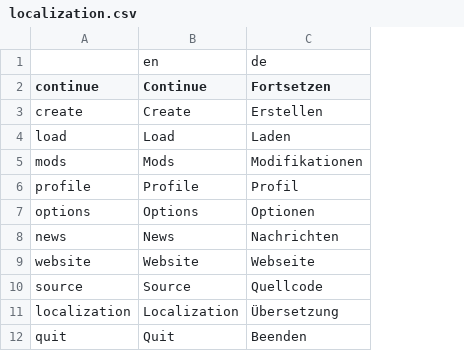
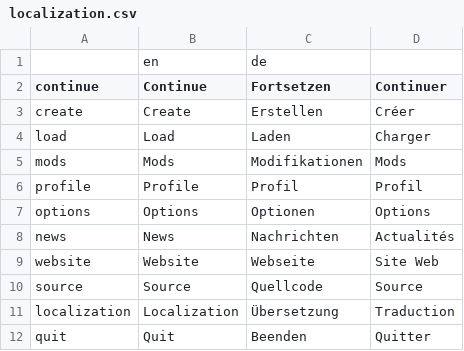
Before and after one commit to LinwoodCloud/world, a CSV file: ui/localization.csv, drawn as a sheet; the diff names each change by its address in the sheet, - before the commit and + after, or states it on an @@ line.

Commit message:
New translations localization.csv (French)

```diff
--- a/ui/localization.csv
+++ b/ui/localization.csv
+column D (Continuer), rows 3-12: Créer | Charger | Mods | Profil | Options | Actualités | Site Web | Source | Traduction | Quitter
```
